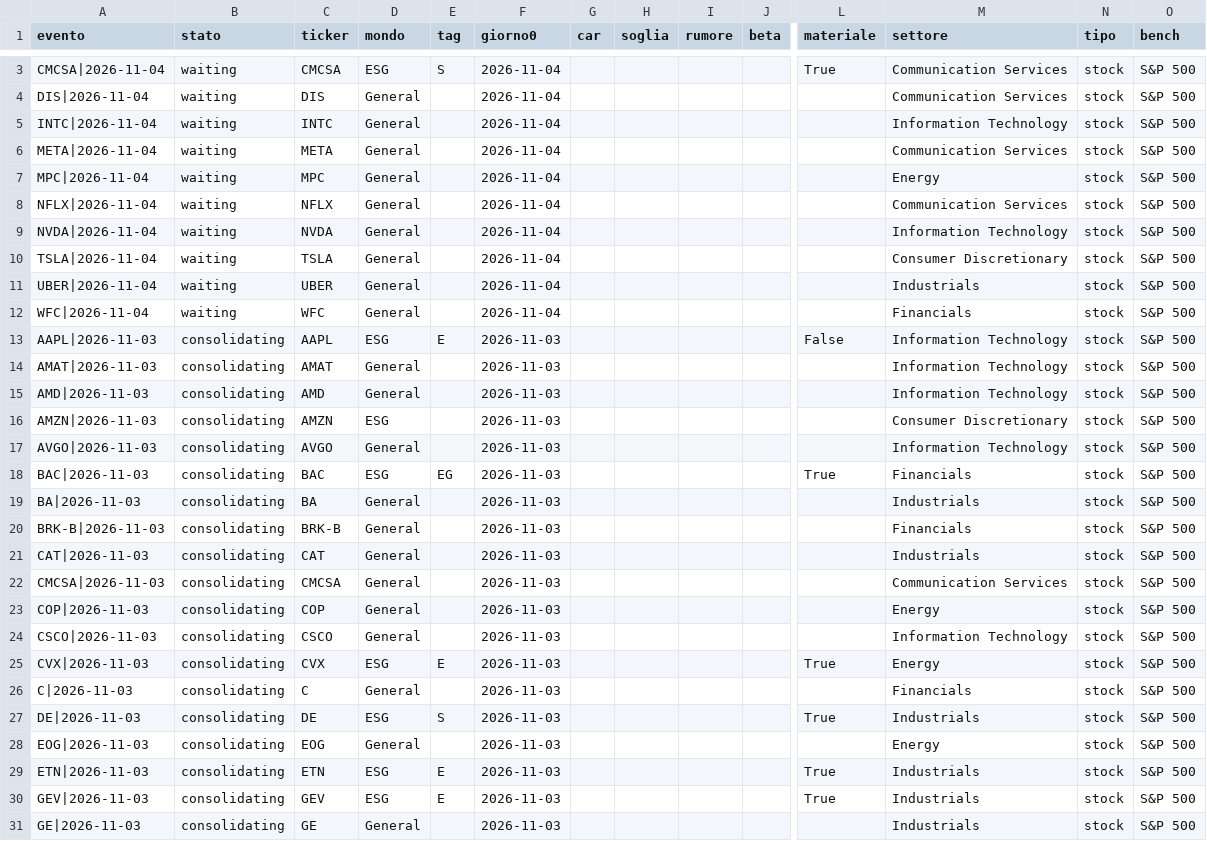
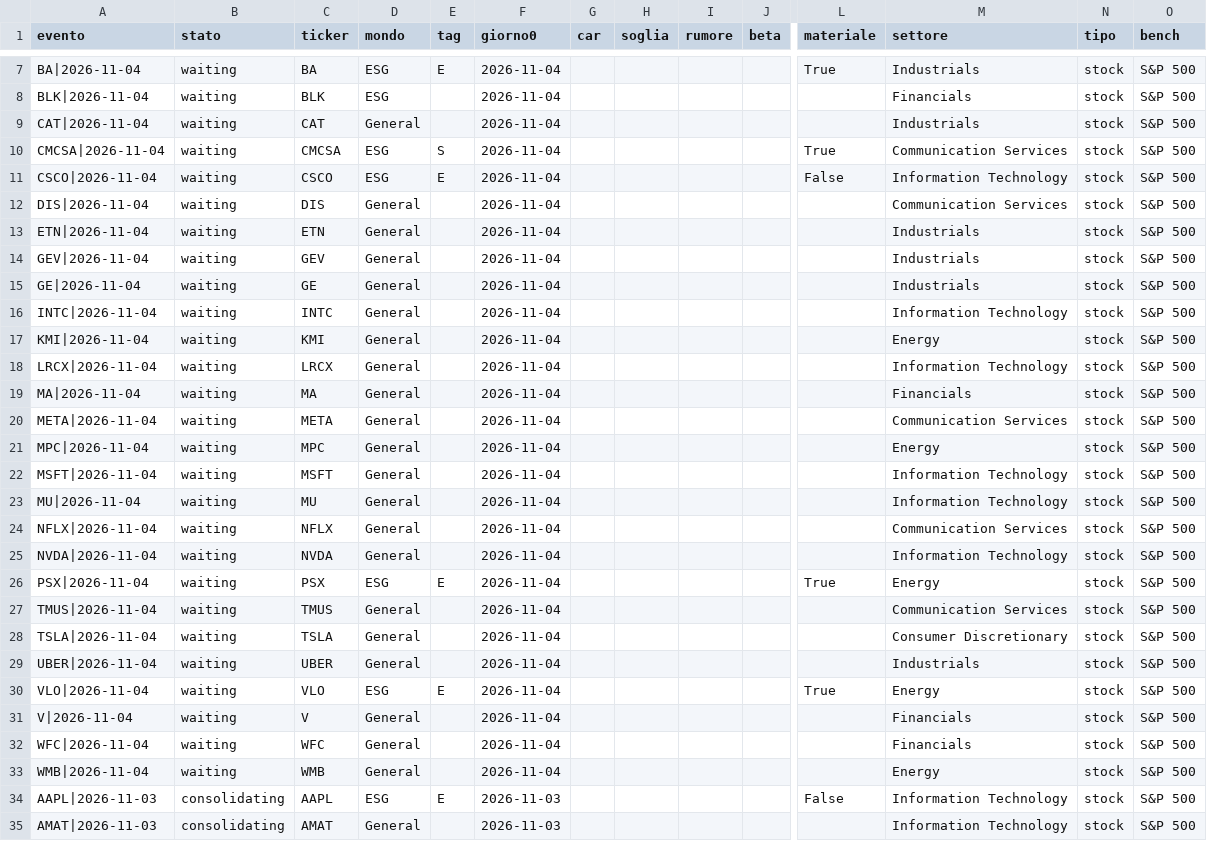
Before and after one commit to carlospinetto99/news-impact-tracker, a CSV file: eventi.csv, drawn as a sheet; only a part is shown, gaps mark what is left out; the shorter side is filled out with more unchanged rows; rows hold the shown columns only; the diff covers the shown part only; the diff names each change by its address in the sheet, - before the commit and + after, or states it on an @@ line.

```diff
--- a/eventi.csv
+++ b/eventi.csv
+row 7: BA|2026-11-04 | waiting | BA | ESG | E | 2026-11-04 |  |  |  |  | True | Industrials | stock | S&P 500
+row 8: BLK|2026-11-04 | waiting | BLK | ESG |  | 2026-11-04 |  |  |  |  |  | Financials | stock | S&P 500
+row 9: CAT|2026-11-04 | waiting | CAT | General |  | 2026-11-04 |  |  |  |  |  | Industrials | stock | S&P 500
+row 11: CSCO|2026-11-04 | waiting | CSCO | ESG | E | 2026-11-04 |  |  |  |  | False | Information Technology | stock | S&P 500
+row 13: ETN|2026-11-04 | waiting | ETN | General |  | 2026-11-04 |  |  |  |  |  | Industrials | stock | S&P 500
+row 14: GEV|2026-11-04 | waiting | GEV | General |  | 2026-11-04 |  |  |  |  |  | Industrials | stock | S&P 500
+row 15: GE|2026-11-04 | waiting | GE | General |  | 2026-11-04 |  |  |  |  |  | Industrials | stock | S&P 500
+row 17: KMI|2026-11-04 | waiting | KMI | General |  | 2026-11-04 |  |  |  |  |  | Energy | stock | S&P 500
+row 18: LRCX|2026-11-04 | waiting | LRCX | General |  | 2026-11-04 |  |  |  |  |  | Information Technology | stock | S&P 500
+row 19: MA|2026-11-04 | waiting | MA | General |  | 2026-11-04 |  |  |  |  |  | Financials | stock | S&P 500
+row 22: MSFT|2026-11-04 | waiting | MSFT | General |  | 2026-11-04 |  |  |  |  |  | Information Technology | stock | S&P 500
+row 23: MU|2026-11-04 | waiting | MU | General |  | 2026-11-04 |  |  |  |  |  | Information Technology | stock | S&P 500
+row 26: PSX|2026-11-04 | waiting | PSX | ESG | E | 2026-11-04 |  |  |  |  | True | Energy | stock | S&P 500
+row 27: TMUS|2026-11-04 | waiting | TMUS | General |  | 2026-11-04 |  |  |  |  |  | Communication Services | stock | S&P 500
+row 30: VLO|2026-11-04 | waiting | VLO | ESG | E | 2026-11-04 |  |  |  |  | True | Energy | stock | S&P 500
+row 31: V|2026-11-04 | waiting | V | General |  | 2026-11-04 |  |  |  |  |  | Financials | stock | S&P 500
+row 33: WMB|2026-11-04 | waiting | WMB | General |  | 2026-11-04 |  |  |  |  |  | Energy | stock | S&P 500
```
Also changed, not shown: 5 added rows and 3 edited cells elsewhere in this file, 2 other files.
